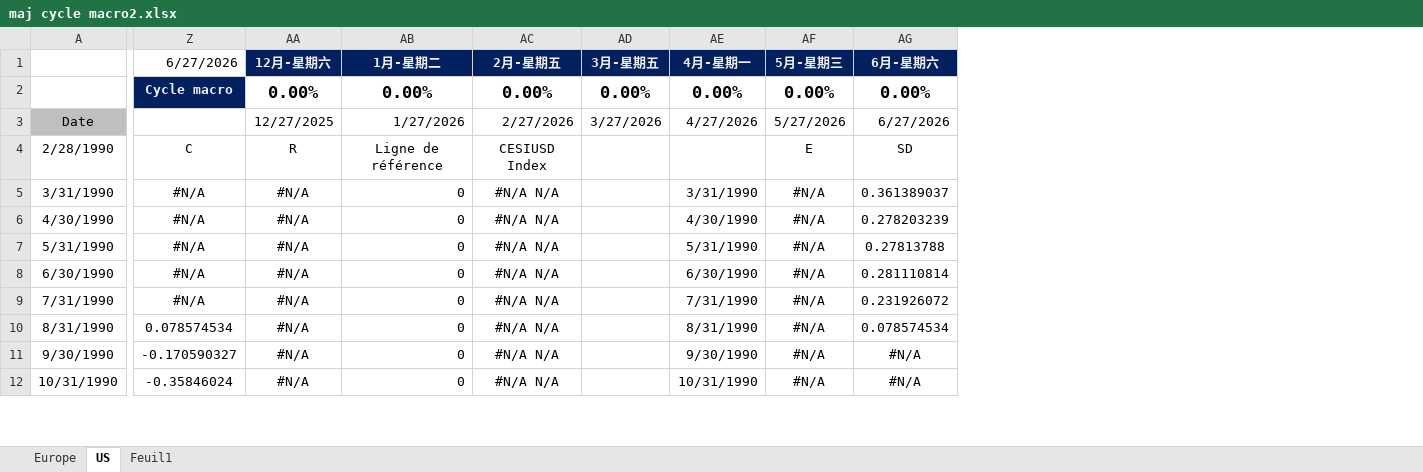
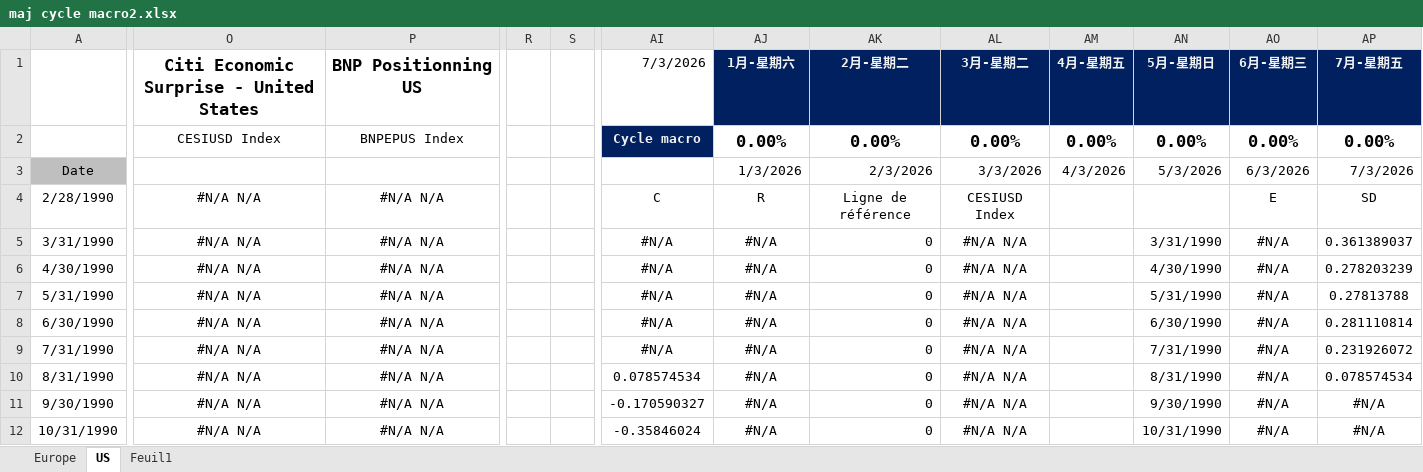
Before and after one commit to happyivanencoding/TSystem, an Excel workbook: 03_regime_model/maj cycle macro2.xlsx, sheet US, drawn as a sheet; only a part is shown, gaps mark what is left out; values as stored, in another font and other column widths than the file's, no borders; charts and pictures and conditional formats not drawn; removed rows and columns are numbered as before the commit, all else as after; the diff covers the shown part only; the diff names each change by its address in the sheet, - before the commit and + after, or states it on an @@ line.

```diff
--- a/03_regime_model/maj cycle macro2.xlsx (sheet US)
+++ b/03_regime_model/maj cycle macro2.xlsx (sheet US)
+column O, rows 1-12: Citi Economic Surprise - United States | CESIUSD Index |  | #N/A N/A | #N/A N/A | #N/A N/A | #N/A N/A | #N/A N/A | #N/A N/A | #N/A N/A | #N/A N/A | #N/A N/A
+column P, rows 1-12: BNP Positionning US | BNPEPUS Index |  | #N/A N/A | #N/A N/A | #N/A N/A | #N/A N/A | #N/A N/A | #N/A N/A | #N/A N/A | #N/A N/A | #N/A N/A
+column R, empty
+column S, empty
-column AD, rows 1-3: 3月-星期五 | 0.00% | 3/27/2026
+column AM, rows 1-3: 4月-星期五 | 0.00% | 4/3/2026
-AI1: 6/27/2026
+AI1: 7/3/2026
-AJ1: 12月-星期六
+AJ1: 1月-星期六
-AK1: 1月-星期二
+AK1: 2月-星期二
-AL1: 2月-星期五
+AL1: 3月-星期二
-AN1: 4月-星期一
+AN1: 5月-星期日
-AO1: 5月-星期三
+AO1: 6月-星期三
-AP1: 6月-星期六
+AP1: 7月-星期五
-AJ3: 12/27/2025
+AJ3: 1/3/2026
-AK3: 1/27/2026
+AK3: 2/3/2026
-AL3: 2/27/2026
+AL3: 3/3/2026
-AN3: 4/27/2026
+AN3: 5/3/2026
-AO3: 5/27/2026
+AO3: 6/3/2026
-AP3: 6/27/2026
+AP3: 7/3/2026
```
Also changed, not shown: 194 added rows, 5 added columns and 16 edited cells elsewhere in this sheet, sheet Feuil1, sheet Europe, formulas that keep their value, charts or pictures, 41 other files.
